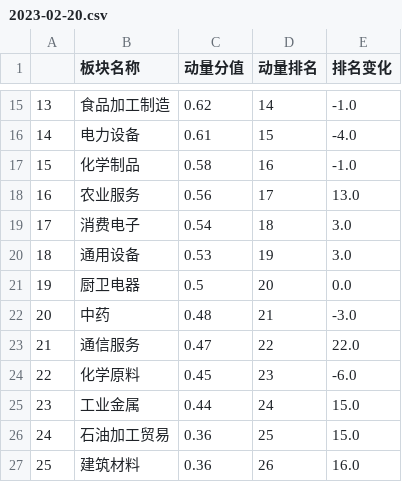
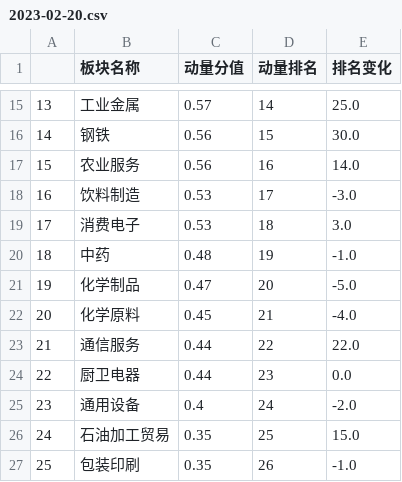
Before and after one commit to Fathands/dongliang-pro, a CSV file: backend/tables/2023-02-20.csv, drawn as a sheet; only a part is shown, gaps mark what is left out; the diff covers the shown part only.

```diff
--- a/backend/tables/2023-02-20.csv
+++ b/backend/tables/2023-02-20.csv
@@ -15,13 +15,13 @@
-13,食品加工制造,0.62,14,-1.0
-14,电力设备,0.61,15,-4.0
-15,化学制品,0.58,16,-1.0
-16,农业服务,0.56,17,13.0
-17,消费电子,0.54,18,3.0
-18,通用设备,0.53,19,3.0
-19,厨卫电器,0.5,20,0.0
-20,中药,0.48,21,-3.0
-21,通信服务,0.47,22,22.0
-22,化学原料,0.45,23,-6.0
-23,工业金属,0.44,24,15.0
-24,石油加工贸易,0.36,25,15.0
-25,建筑材料,0.36,26,16.0
+13,工业金属,0.57,14,25.0
+14,钢铁,0.56,15,30.0
+15,农业服务,0.56,16,14.0
+16,饮料制造,0.53,17,-3.0
+17,消费电子,0.53,18,3.0
+18,中药,0.48,19,-1.0
+19,化学制品,0.47,20,-5.0
+20,化学原料,0.45,21,-4.0
+21,通信服务,0.44,22,22.0
+22,厨卫电器,0.44,23,0.0
+23,通用设备,0.4,24,-2.0
+24,石油加工贸易,0.35,25,15.0
+25,包装印刷,0.35,26,-1.0
```
Also changed, not shown: 135 edited cells elsewhere in this file, 1 other file.
